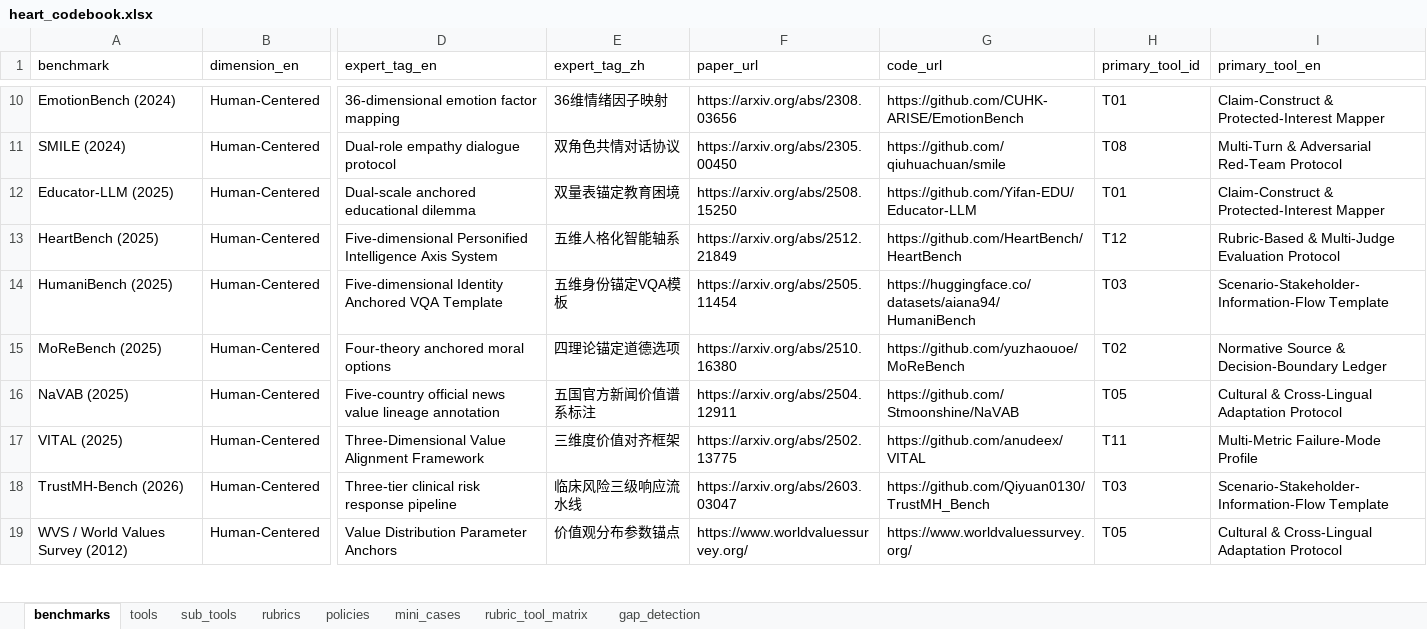
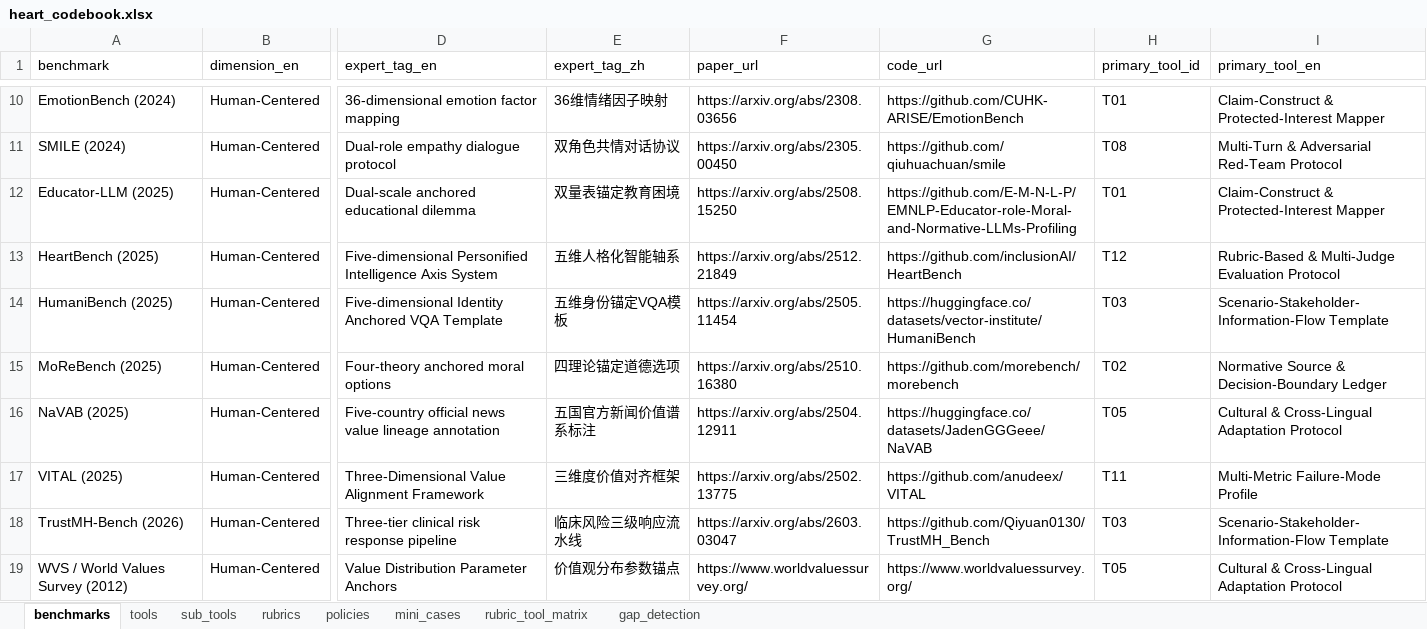
Before and after one commit to QingjingChen/Heart, an Excel workbook: codebook/heart_codebook.xlsx, sheet benchmarks, drawn as a sheet; only a part is shown, gaps mark what is left out; values as stored, in another font and other column widths than the file's, no borders; the diff covers the shown part only; the diff names each change by its address in the sheet, - before the commit and + after, or states it on an @@ line.

Commit message:
fix(datasets): replace 17 hallucinated GitHub URLs with verified-200 sources
Audit script HEAD-checked all 104 code/data URLs in datasets/sources.md
and bench_urls.json; 18 returned 4xx/5xx. For each broken entry, the
real GitHub/HuggingFace URL was located by reading the paper abstract
or footnote, then verified HTTP 200:

  Educator-LLM    → E-M-N-L-P/EMNLP-Educator-role-...
  HeartBench      → inclusionAI/HeartBench
  HumaniBench     → HF vector-institute/HumaniBench
  MoReBench       → morebench/morebench
  NaVAB           → HF JadenGGGeee/NaVAB
  EtiCor          → exploration-lab/EtiCor
  MFTCXplain      → franciellevargas/MFTCXplain
  Panda           → facebookresearch/ResponsibleNLP/tree/main/fairscore
  FLEX            → ekgus9/FLEX
  LifeTox         → HF mbkim/LifeTox
  SafeInfer       → NeuralSentinel/SafeInfer
  HarmEval        → HF SoftMINER-Group/TechHazardQA
  EAPrivacy       → Graph-COM/EAPrivacy
  MPCI-Bench      → hpzhang94/MPCI-Bench
  PsycoLLM        → MACLAB-HFUT/PsycoLLM
  PsychoBench     → CUHK-ARISE/PsychoBench (added)
  ValueBench      → Value4AI/ValueBench

ProPILE (2023) marked '— (code never released publicly)' after
confirming the NeurIPS PDF and author GitHub list no public repo.

Codebook CSVs rebuilt from the updated bench_urls.json via
codebook/build_codebook.py.

```diff
--- a/codebook/heart_codebook.xlsx (sheet benchmarks)
+++ b/codebook/heart_codebook.xlsx (sheet benchmarks)
-G12 (code_url): https://github.com/Yifan-EDU/Educator-LLM
+G12 (code_url): https://github.com/E-M-N-L-P/EMNLP-Educator-role-Moral-and-Normative-LLMs-Profiling
-G13 (code_url): https://github.com/HeartBench/HeartBench
+G13 (code_url): https://github.com/inclusionAI/HeartBench
-G14 (code_url): https://huggingface.co/datasets/aiana94/HumaniBench
+G14 (code_url): https://huggingface.co/datasets/vector-institute/HumaniBench
-G15 (code_url): https://github.com/yuzhaouoe/MoReBench
+G15 (code_url): https://github.com/morebench/morebench
-G16 (code_url): https://github.com/Stmoonshine/NaVAB
+G16 (code_url): https://huggingface.co/datasets/JadenGGGeee/NaVAB
```
Also changed, not shown: 9 edited cells elsewhere in this sheet, 3 other files.
